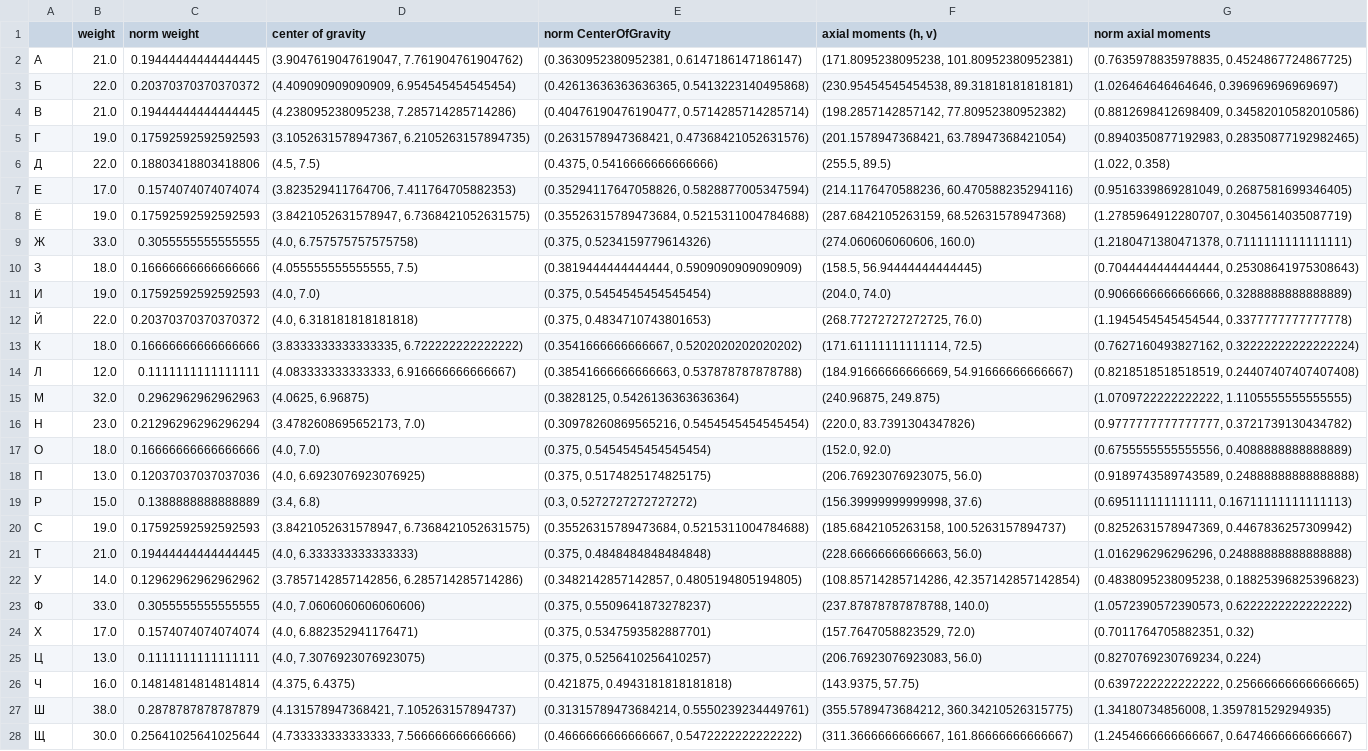
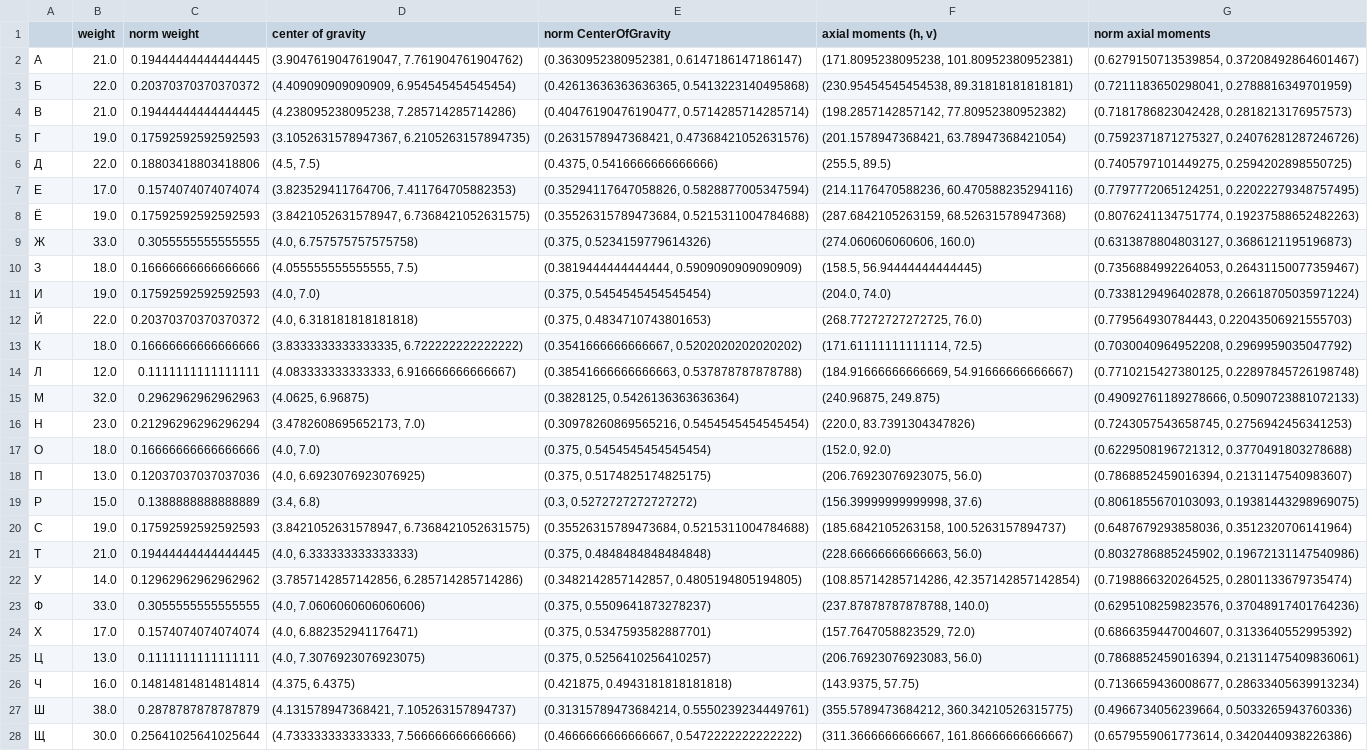
Before and after one commit to hilleri123/oavi, a CSV file: 4lab/pics/alpabet15/data_15.csv, drawn as a sheet; only a part is shown; the diff covers the shown part only; the diff names each change by its address in the sheet, - before the commit and + after, or states it on an @@ line.

```diff
--- a/4lab/pics/alpabet15/data_15.csv
+++ b/4lab/pics/alpabet15/data_15.csv
-G2 (norm axial moments): (0.7635978835978835, 0.4524867724867725)
+G2 (norm axial moments): (0.6279150713539854, 0.37208492864601467)
-G3 (norm axial moments): (1.026464646464646, 0.396969696969697)
+G3 (norm axial moments): (0.7211183650298041, 0.2788816349701959)
-G4 (norm axial moments): (0.8812698412698409, 0.34582010582010586)
+G4 (norm axial moments): (0.7181786823042428, 0.2818213176957573)
-G5 (norm axial moments): (0.8940350877192983, 0.28350877192982465)
+G5 (norm axial moments): (0.7592371871275327, 0.24076281287246726)
-G6 (norm axial moments): (1.022, 0.358)
+G6 (norm axial moments): (0.7405797101449275, 0.2594202898550725)
-G7 (norm axial moments): (0.9516339869281049, 0.2687581699346405)
+G7 (norm axial moments): (0.7797772065124251, 0.22022279348757495)
-G8 (norm axial moments): (1.2785964912280707, 0.3045614035087719)
+G8 (norm axial moments): (0.8076241134751774, 0.19237588652482263)
-G9 (norm axial moments): (1.2180471380471378, 0.7111111111111111)
+G9 (norm axial moments): (0.6313878804803127, 0.3686121195196873)
-G10 (norm axial moments): (0.7044444444444444, 0.25308641975308643)
+G10 (norm axial moments): (0.7356884992264053, 0.26431150077359467)
-G11 (norm axial moments): (0.9066666666666666, 0.3288888888888889)
+G11 (norm axial moments): (0.7338129496402878, 0.26618705035971224)
-G12 (norm axial moments): (1.1945454545454544, 0.3377777777777778)
+G12 (norm axial moments): (0.779564930784443, 0.22043506921555703)
-G13 (norm axial moments): (0.7627160493827162, 0.32222222222222224)
+G13 (norm axial moments): (0.7030040964952208, 0.2969959035047792)
-G14 (norm axial moments): (0.8218518518518519, 0.24407407407407408)
+G14 (norm axial moments): (0.7710215427380125, 0.22897845726198748)
-G15 (norm axial moments): (1.0709722222222222, 1.1105555555555555)
+G15 (norm axial moments): (0.49092761189278666, 0.5090723881072133)
-G16 (norm axial moments): (0.9777777777777777, 0.3721739130434782)
+G16 (norm axial moments): (0.7243057543658745, 0.2756942456341253)
-G17 (norm axial moments): (0.6755555555555556, 0.4088888888888889)
+G17 (norm axial moments): (0.6229508196721312, 0.3770491803278688)
-G18 (norm axial moments): (0.9189743589743589, 0.24888888888888888)
+G18 (norm axial moments): (0.7868852459016394, 0.2131147540983607)
-G19 (norm axial moments): (0.695111111111111, 0.16711111111111113)
+G19 (norm axial moments): (0.8061855670103093, 0.19381443298969075)
-G20 (norm axial moments): (0.8252631578947369, 0.4467836257309942)
+G20 (norm axial moments): (0.6487679293858036, 0.3512320706141964)
-G21 (norm axial moments): (1.016296296296296, 0.24888888888888888)
+G21 (norm axial moments): (0.8032786885245902, 0.19672131147540986)
-G22 (norm axial moments): (0.4838095238095238, 0.18825396825396823)
+G22 (norm axial moments): (0.7198866320264525, 0.2801133679735474)
-G23 (norm axial moments): (1.0572390572390573, 0.6222222222222222)
+G23 (norm axial moments): (0.6295108259823576, 0.37048917401764236)
-G24 (norm axial moments): (0.7011764705882351, 0.32)
+G24 (norm axial moments): (0.6866359447004607, 0.3133640552995392)
-G25 (norm axial moments): (0.8270769230769234, 0.224)
+G25 (norm axial moments): (0.7868852459016394, 0.21311475409836061)
-G26 (norm axial moments): (0.6397222222222222, 0.25666666666666665)
+G26 (norm axial moments): (0.7136659436008677, 0.28633405639913234)
-G27 (norm axial moments): (1.34180734856008, 1.359781529294935)
+G27 (norm axial moments): (0.4966734056239664, 0.5033265943760336)
-G28 (norm axial moments): (1.2454666666666667, 0.6474666666666667)
+G28 (norm axial moments): (0.6579559061773614, 0.3420440938226386)
```
Also changed, not shown: 6 edited cells elsewhere in this file, 18 other files.
